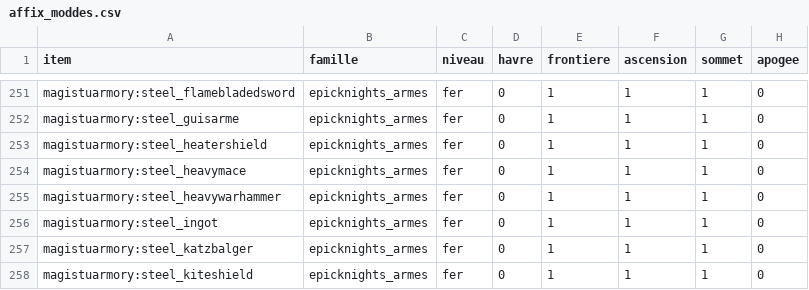
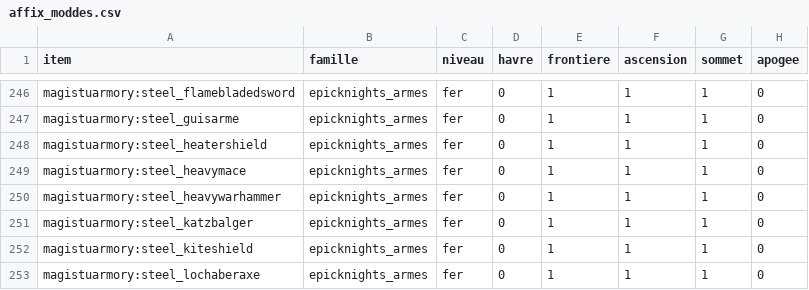
Before and after one commit to Fidrall/pack_LBC, a CSV file: scripts/data/affix_moddes.csv, drawn as a sheet; only a part is shown, gaps mark what is left out; the shorter side is filled out with more unchanged rows; the diff covers the shown part only; the diff names each change by its address in the sheet, - before the commit and + after, or states it on an @@ line.

```diff
--- a/scripts/data/affix_moddes.csv
+++ b/scripts/data/affix_moddes.csv
-row 256: magistuarmory:steel_ingot | epicknights_armes | fer | 0 | 1 | 1 | 1 | 0
```
Also changed, not shown: 8 removed rows elsewhere in this file, 26 other files.
